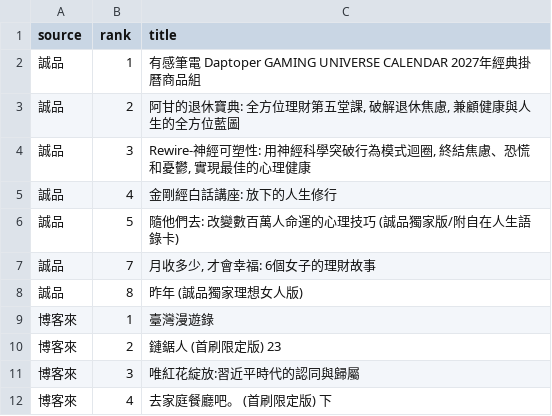
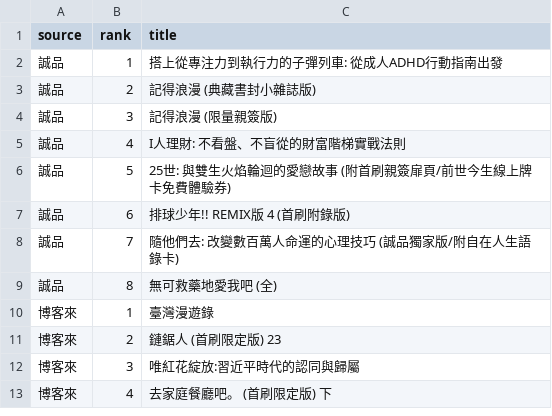
Before and after one commit to ninachang81/book-bestseller-tracker, a CSV file: rankings.csv, drawn as a sheet; only a part is shown.

```diff
--- a/rankings.csv
+++ b/rankings.csv
@@ -1,9 +1,10 @@
 source,rank,title
-誠品,1,有感筆電 Daptoper GAMING UNIVERSE CALENDAR 2027年經典掛曆商品組
-誠品,2,"阿甘的退休寶典: 全方位理財第五堂課, 破解退休焦慮, 兼顧健康與人生的全方位藍圖"
-誠品,3,"Rewire-神經可塑性: 用神經科學突破行為模式迴圈, 終結焦慮、恐慌和憂鬱, 實現最佳的心理健康"
-誠品,4,金剛經白話講座: 放下的人生修行
-誠品,5,隨他們去: 改變數百萬人命運的心理技巧 (誠品獨家版/附自在人生語錄卡)
-誠品,7,"月收多少, 才會幸福: 6個女子的理財故事"
-誠品,8,昨年 (誠品獨家理想女人版)
+誠品,1,搭上從專注力到執行力的子彈列車: 從成人ADHD行動指南出發
+誠品,2,記得浪漫 (典藏書封小雜誌版)
+誠品,3,記得浪漫 (限量親簽版)
+誠品,4,I人理財: 不看盤、不盲從的財富階梯實戰法則
+誠品,5,25世: 與雙生火焰輪迴的愛戀故事 (附首刷親簽扉頁/前世今生線上牌卡免費體驗券)
+誠品,6,排球少年!! REMIX版 4 (首刷附錄版)
+誠品,7,隨他們去: 改變數百萬人命運的心理技巧 (誠品獨家版/附自在人生語錄卡)
+誠品,8,無可救藥地愛我吧 (全)
 博客來,1,臺灣漫遊錄
```
Also changed, not shown: 2 other files.
